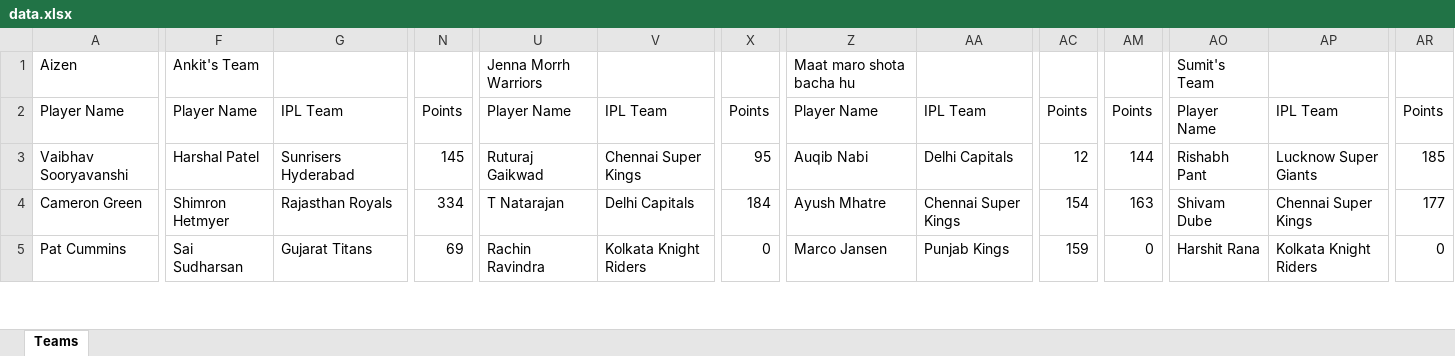
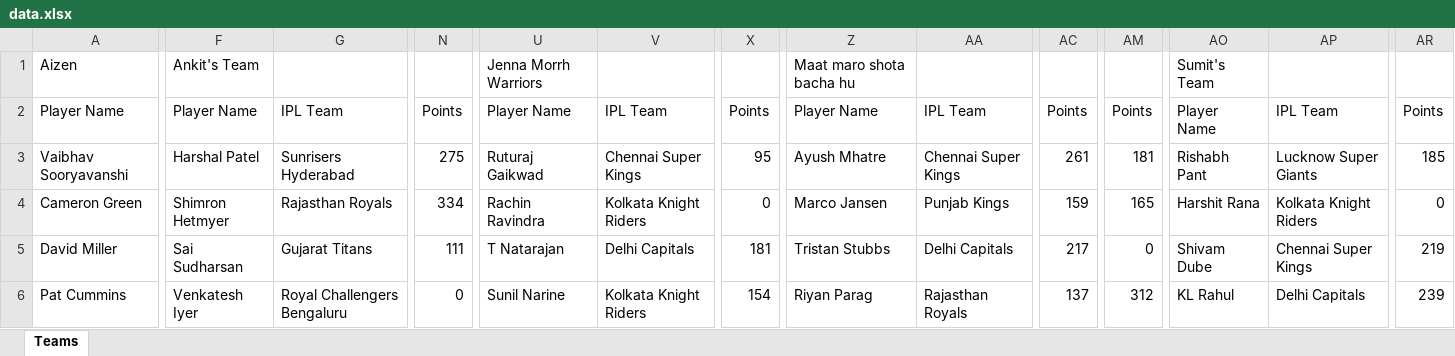
Before and after one commit to shabadgrover/ipl-fantasy, an Excel workbook: public/data.xlsx, sheet Teams, drawn as a sheet; only a part is shown, gaps mark what is left out; values as stored, in another font and other column widths than the file's, no borders; addresses are those after the commit; rows hold the shown columns only; the diff covers the shown part only; the diff names each change by its address in the sheet, - before the commit and + after, or states it on an @@ line.

```diff
--- a/public/data.xlsx (sheet Teams)
+++ b/public/data.xlsx (sheet Teams)
-N3: 145
+N3: 275
-Z3: Auqib Nabi
+Z3: Ayush Mhatre
-AA3: Delhi Capitals
+AA3: Chennai Super Kings
-AC3: 12
+AC3: 261
-AM3: 144
+AM3: 181
-U4: T Natarajan
+U4: Rachin Ravindra
-V4: Delhi Capitals
+V4: Kolkata Knight Riders
-X4: 184
+X4: 0
-Z4: Ayush Mhatre
+Z4: Marco Jansen
-AA4: Chennai Super Kings
+AA4: Punjab Kings
-AC4: 154
+AC4: 159
-AM4: 163
+AM4: 165
-AO4: Shivam Dube
+AO4: Harshit Rana
-AP4: Chennai Super Kings
+AP4: Kolkata Knight Riders
-AR4: 177
+AR4: 0
+row 5: David Miller | Sai Sudharsan | Gujarat Titans | 111 | T Natarajan | Delhi Capitals | 181 | Tristan Stubbs | Delhi Capitals | 217 | 0 | Shivam Dube | Chennai Super Kings | 219
-F6: Sai Sudharsan
+F6: Venkatesh Iyer
-G6: Gujarat Titans
+G6: Royal Challengers Bengaluru
-N6: 69
+N6: 0
-U6: Rachin Ravindra
+U6: Sunil Narine
-X6: 0
+X6: 154
-Z6: Marco Jansen
+Z6: Riyan Parag
-AA6: Punjab Kings
+AA6: Rajasthan Royals
-AC6: 159
+AC6: 137
-AM6: 0
+AM6: 312
-AO6: Harshit Rana
+AO6: KL Rahul
-AP6: Kolkata Knight Riders
+AP6: Delhi Capitals
-AR6: 0
+AR6: 239
```
Also changed, not shown: 1 removed row and 83 edited cells elsewhere in this sheet, 6 other files.
